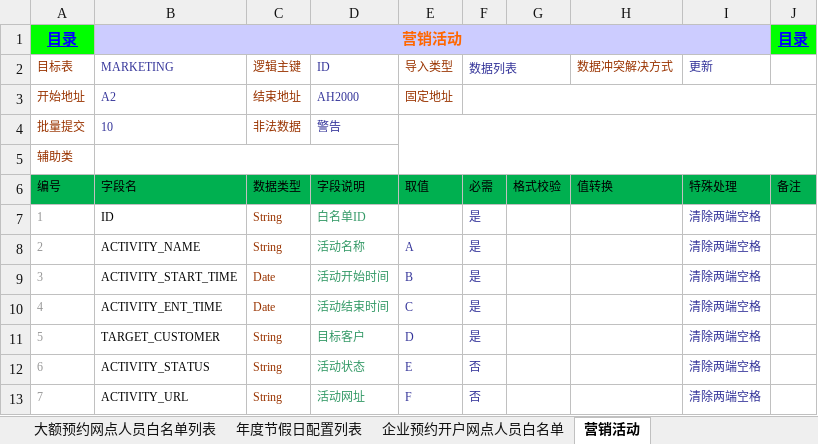
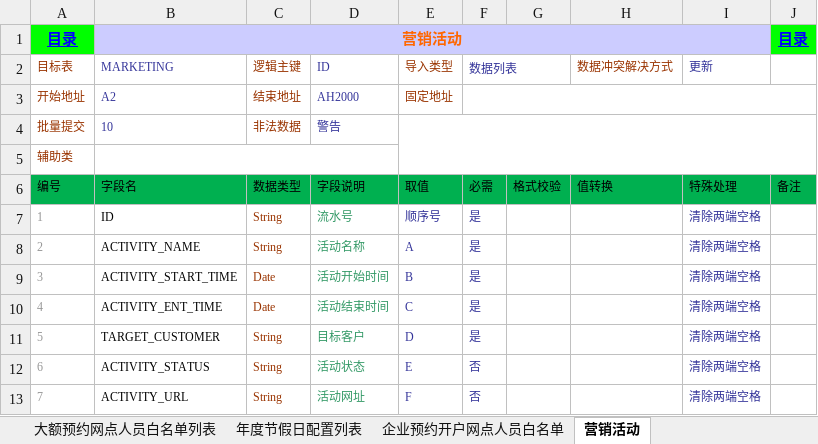
Before and after one commit to qinanxian/root, an Excel workbook: crops/src/main/resources/webapp/office/pageoffice/demo-import-config.xlsx, sheet 营销活动, drawn as a sheet; values as stored, in another font and other column widths than the file's, no borders; the diff names each change by its address in the sheet, - before the commit and + after, or states it on an @@ line.

```diff
--- a/crops/src/main/resources/webapp/office/pageoffice/demo-import-config.xlsx (sheet 营销活动)
+++ b/crops/src/main/resources/webapp/office/pageoffice/demo-import-config.xlsx (sheet 营销活动)
-D7 (ID): 白名单ID
+D7 (ID): 流水号
-E7 (导入类型): (empty)
+E7 (导入类型): 顺序号
```
Also changed, not shown: crops/src/main/resources/webapp/office/pageoffice/activityList-template.xlsx, 5 other files.
